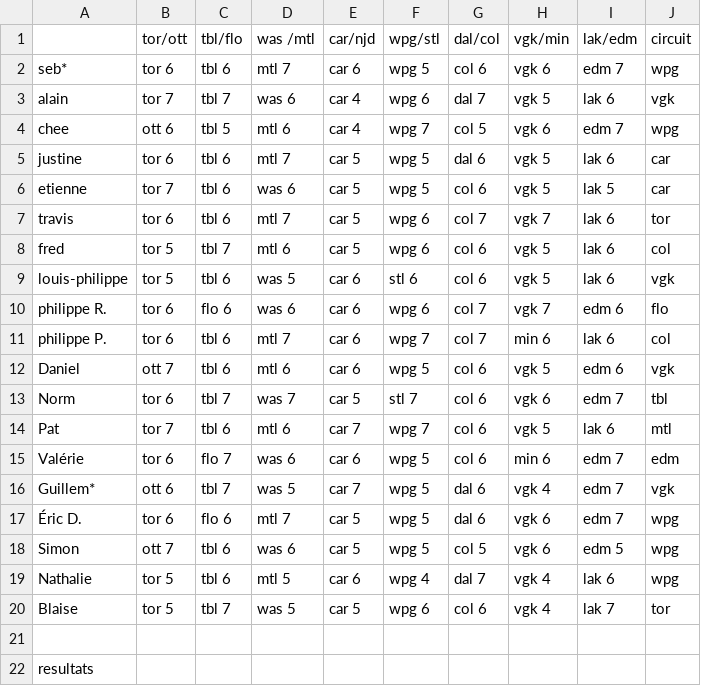
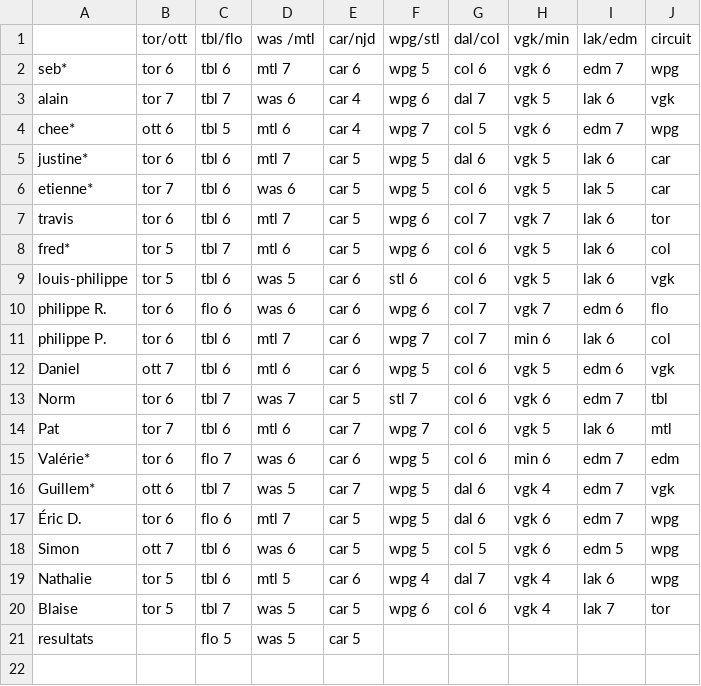
Before and after one commit to sbiner/sbiner.github.io, a CSV file: divers/ze_pool/ze_pool_2025/ze_pool_2025 - feuille1.csv, drawn as a sheet.

```diff
--- a/divers/ze_pool/ze_pool_2025/ze_pool_2025 - feuille1.csv
+++ b/divers/ze_pool/ze_pool_2025/ze_pool_2025 - feuille1.csv
@@ -3,7 +3,7 @@ seb*,tor 6,tbl 6,mtl 7,car 6,wpg 5,col 6,vgk 6,edm 7,wpg
 alain,tor 7,tbl 7,was 6,car 4,wpg 6,dal 7,vgk 5,lak 6,vgk
-chee,ott 6,tbl 5,mtl 6,car 4,wpg 7,col 5,vgk 6,edm 7,wpg
-justine,tor 6,tbl 6,mtl 7,car 5,wpg 5,dal 6,vgk 5,lak 6,car
-etienne,tor 7,tbl 6,was 6,car 5,wpg 5,col 6,vgk 5,lak 5,car
+chee*,ott 6,tbl 5,mtl 6,car 4,wpg 7,col 5,vgk 6,edm 7,wpg
+justine*,tor 6,tbl 6,mtl 7,car 5,wpg 5,dal 6,vgk 5,lak 6,car
+etienne*,tor 7,tbl 6,was 6,car 5,wpg 5,col 6,vgk 5,lak 5,car
 travis,tor 6,tbl 6,mtl 7,car 5,wpg 6,col 7,vgk 7,lak 6,tor
-fred,tor 5,tbl 7,mtl 6,car 5,wpg 6,col 6,vgk 5,lak 6,col
+fred*,tor 5,tbl 7,mtl 6,car 5,wpg 6,col 6,vgk 5,lak 6,col
 louis-philippe,tor 5,tbl 6,was 5,car 6,stl 6,col 6,vgk 5,lak 6,vgk
@@ -14,3 +14,3 @@ Norm,tor 6,tbl 7,was 7,car 5,stl 7,col 6,vgk 6,edm 7,tbl
 Pat,tor 7,tbl 6,mtl 6,car 7,wpg 7,col 6,vgk 5,lak 6,mtl
-Valérie,tor 6,flo 7,was 6,car 6,wpg 5,col 6,min 6,edm 7,edm
+Valérie*,tor 6,flo 7,was 6,car 6,wpg 5,col 6,min 6,edm 7,edm
 Guillem*,ott 6,tbl 7,was 5,car 7,wpg 5,dal 6,vgk 4,edm 7,vgk
@@ -20,3 +20,2 @@ Nathalie,tor 5,tbl 6,mtl 5,car 6,wpg 4,dal 7,vgk 4,lak 6,wpg
 Blaise,tor 5,tbl 7,was 5,car 5,wpg 6,col 6,vgk 4,lak 7,tor
-,,,,,,,,,
-resultats,,,,,,,,,
+resultats,,flo 5,was 5,car 5,,,,,
```
Also changed, not shown: 1 other file.
